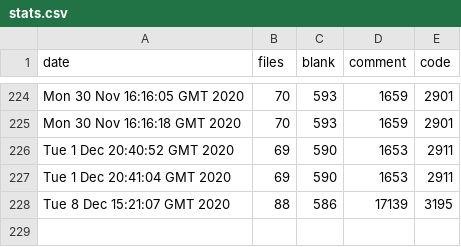
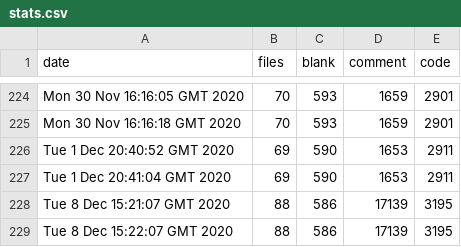
Before and after one commit to iwishiwasaneagle/OPP_4_SAR, a CSV file: helpers/stats.csv, drawn as a sheet; only a part is shown, gaps mark what is left out; the diff names each change by its address in the sheet, - before the commit and + after, or states it on an @@ line.

Commit message:
Auto: updated stats.csv

```diff
--- a/helpers/stats.csv
+++ b/helpers/stats.csv
+row 229: Tue 8 Dec 15:22:07 GMT 2020 | 88 | 586 | 17139 | 3195
```
